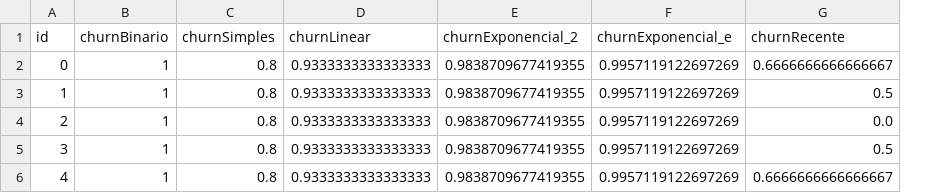
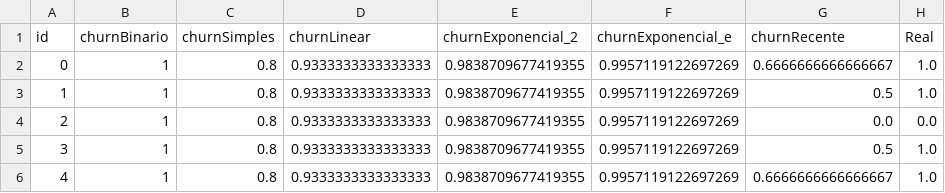
Before and after one commit to SabrinaBruni28/churn, a CSV file: ChurnFinal/churnComparacao.csv, drawn as a sheet; the diff names each change by its address in the sheet, - before the commit and + after, or states it on an @@ line.

```diff
--- a/ChurnFinal/churnComparacao.csv
+++ b/ChurnFinal/churnComparacao.csv
+column H (Real), rows 2-6: 1.0 | 1.0 | 0.0 | 1.0 | 1.0
```
Also changed, not shown: 11 other files.
